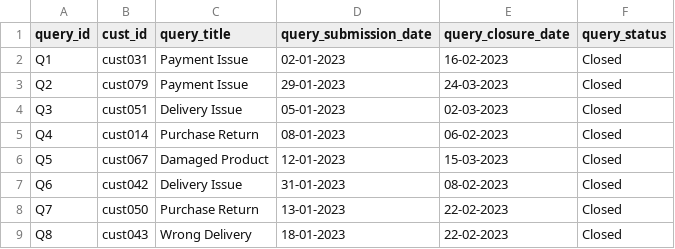
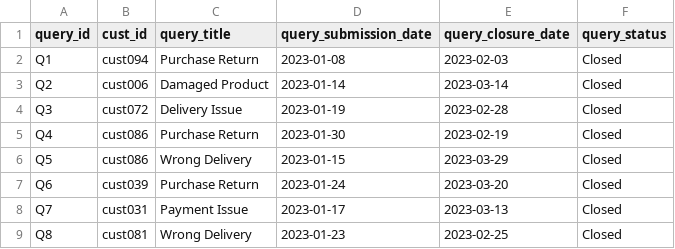
Before and after one commit to XuanqiYang123/ib9hp0_240310, a CSV file: data_uploads/R_synth_customer_queries_round1.csv, drawn as a sheet; only a part is shown; the diff covers the shown part only.

Commit message:
push queries round 1

```diff
--- a/data_uploads/R_synth_customer_queries_round1.csv
+++ b/data_uploads/R_synth_customer_queries_round1.csv
@@ -1,9 +1,9 @@
 "query_id","cust_id","query_title","query_submission_date","query_closure_date","query_status"
-"Q1","cust031","Payment Issue","02-01-2023","16-02-2023","Closed"
-"Q2","cust079","Payment Issue","29-01-2023","24-03-2023","Closed"
-"Q3","cust051","Delivery Issue","05-01-2023","02-03-2023","Closed"
-"Q4","cust014","Purchase Return","08-01-2023","06-02-2023","Closed"
-"Q5","cust067","Damaged Product","12-01-2023","15-03-2023","Closed"
-"Q6","cust042","Delivery Issue","31-01-2023","08-02-2023","Closed"
-"Q7","cust050","Purchase Return","13-01-2023","22-02-2023","Closed"
-"Q8","cust043","Wrong Delivery","18-01-2023","22-02-2023","Closed"
+"Q1","cust094","Purchase Return",2023-01-08,2023-02-03,"Closed"
+"Q2","cust006","Damaged Product",2023-01-14,2023-03-14,"Closed"
+"Q3","cust072","Delivery Issue",2023-01-19,2023-02-28,"Closed"
+"Q4","cust086","Purchase Return",2023-01-30,2023-02-19,"Closed"
+"Q5","cust086","Wrong Delivery",2023-01-15,2023-03-29,"Closed"
+"Q6","cust039","Purchase Return",2023-01-24,2023-03-20,"Closed"
+"Q7","cust031","Payment Issue",2023-01-17,2023-03-13,"Closed"
+"Q8","cust081","Wrong Delivery",2023-01-23,2023-02-25,"Closed"
```
Also changed, not shown: 47 edited cells elsewhere in this file, 2 other files.
